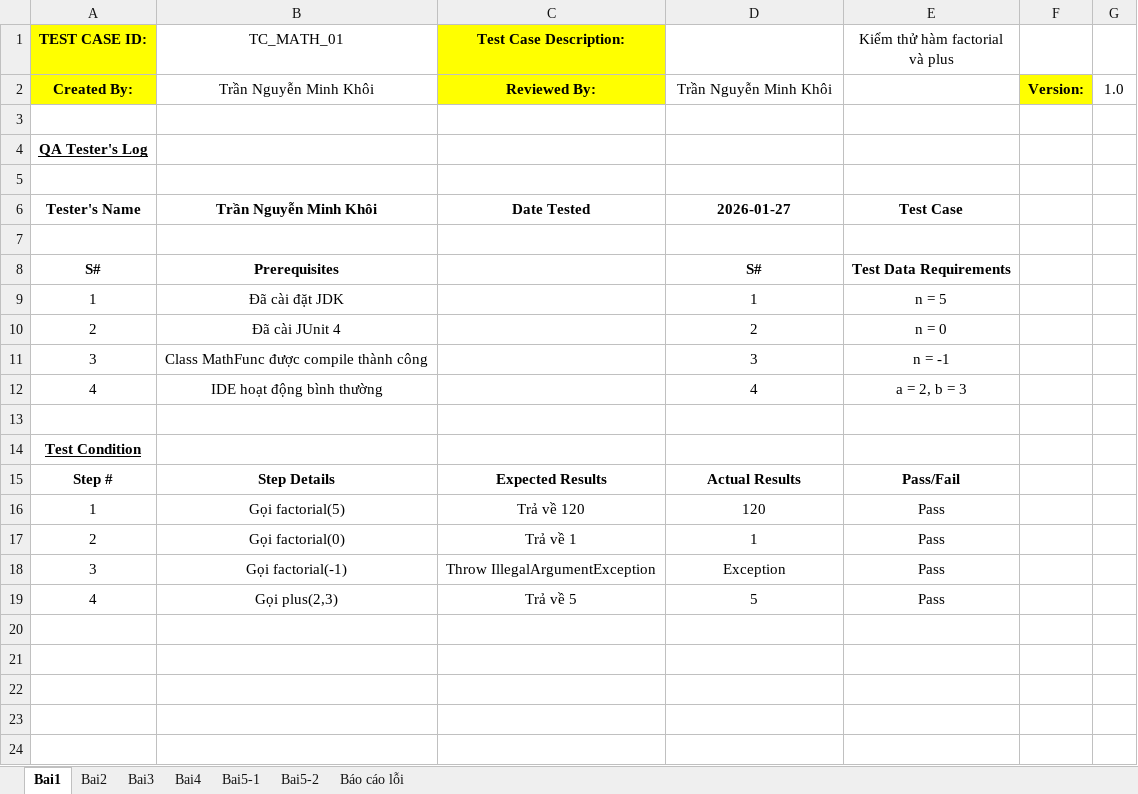
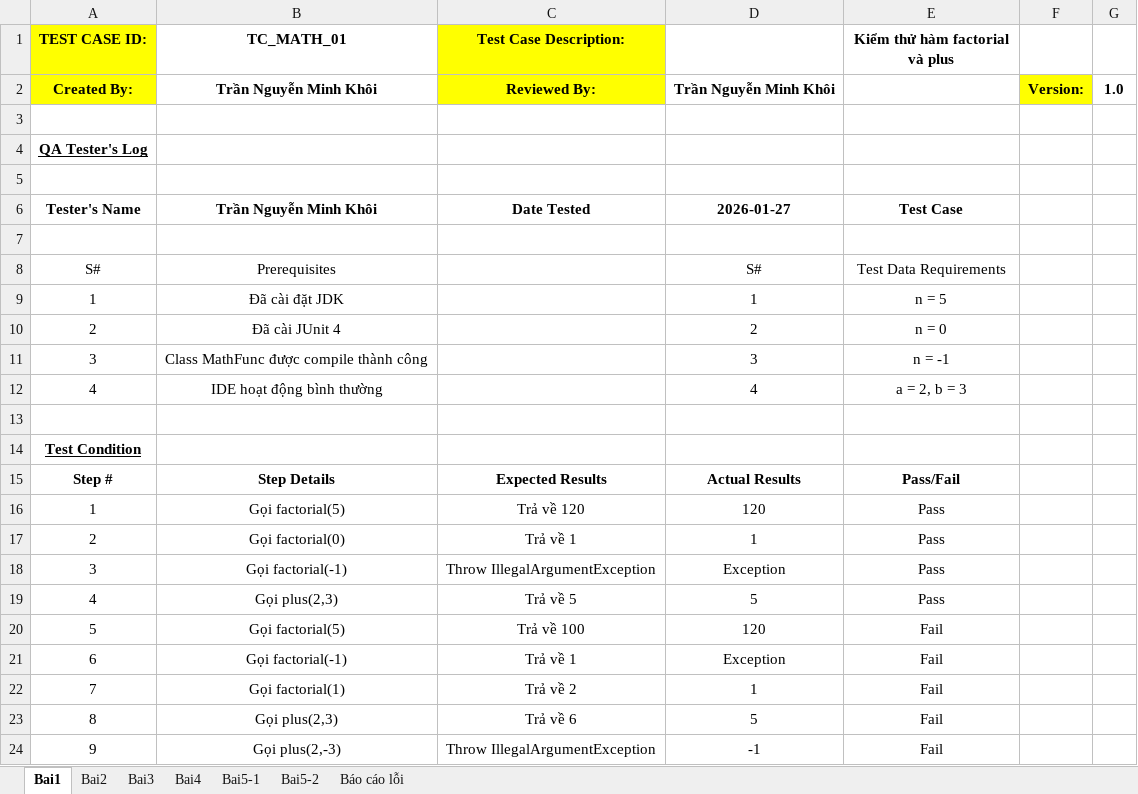
Before and after one commit to mkhoi2004/QLDA, an Excel workbook: Lab5/Lab5.xlsx, sheet Bai1, drawn as a sheet; values as stored, in another font and other column widths than the file's, no borders; the diff names each change by its address in the sheet, - before the commit and + after, or states it on an @@ line.

```diff
--- a/Lab5/Lab5.xlsx (sheet Bai1)
+++ b/Lab5/Lab5.xlsx (sheet Bai1)
-B1:B2 bold: off
+B1:B2 bold: on
-E1 bold: off
+E1 bold: on
-D2 bold: off
+D2 bold: on
-G2 bold: off
+G2 bold: on
-A8:B8 bold: on
+A8:B8 bold: off
-D8:E8 bold: on
+D8:E8 bold: off
+row 20: 5 | Gọi factorial(5) | Trả về 100 | 120 | Fail
+row 21: 6 | Gọi factorial(-1) | Trả về 1 | Exception | Fail
+row 22: 7 | Gọi factorial(1) | Trả về 2 | 1 | Fail
+row 23: 8 | Gọi plus(2,3) | Trả về 6 | 5 | Fail
+row 24: 9 | Gọi plus(2,-3) | Throw IllegalArgumentException | -1 | Fail
```
Also changed, not shown: sheet Bai5-1, sheet Bai4, sheet Bai2, sheet Bai3, 1 other file.
